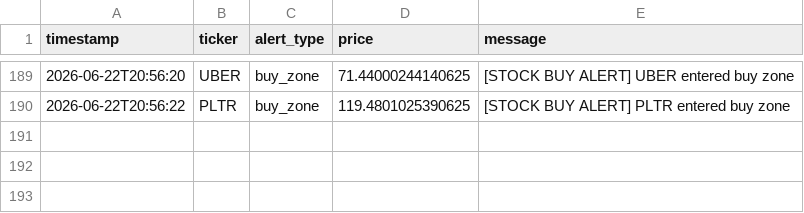
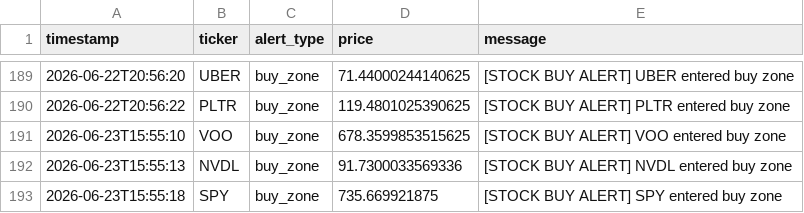
Before and after one commit to songzhixiao82-spec/StockWatchlistBot, a CSV file: data/alert_log.csv, drawn as a sheet; only a part is shown, gaps mark what is left out.

```diff
--- a/data/alert_log.csv
+++ b/data/alert_log.csv
@@ -190 +190,4 @@ timestamp,ticker,alert_type,price,message
 2026-06-22T20:56:22,PLTR,buy_zone,119.4801025390625,[STOCK BUY ALERT] PLTR entered buy zone
+2026-06-23T15:55:10,VOO,buy_zone,678.3599853515625,[STOCK BUY ALERT] VOO entered buy zone
+2026-06-23T15:55:13,NVDL,buy_zone,91.7300033569336,[STOCK BUY ALERT] NVDL entered buy zone
+2026-06-23T15:55:18,SPY,buy_zone,735.669921875,[STOCK BUY ALERT] SPY entered buy zone
```
